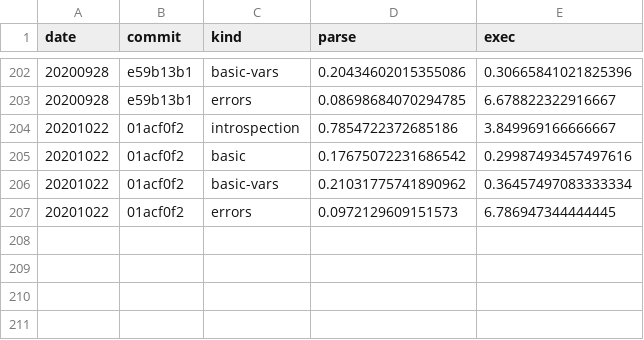
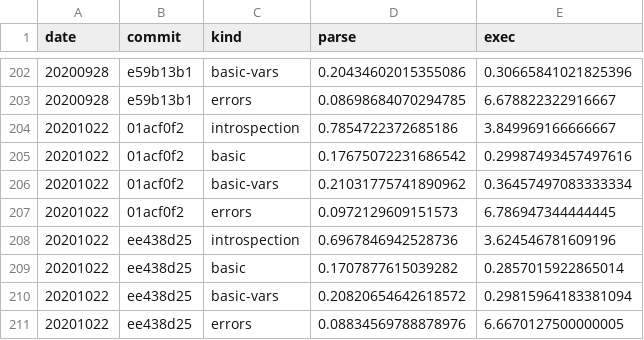
Before and after one commit to walmartlabs/lacinia, a CSV file: perf/benchmarks.csv, drawn as a sheet; only a part is shown, gaps mark what is left out; the diff names each change by its address in the sheet, - before the commit and + after, or states it on an @@ line.

Commit message:
Benchmark optimizations
Execution time has been creeping up over time, not sure
there's much we can do.

```diff
--- a/perf/benchmarks.csv
+++ b/perf/benchmarks.csv
+row 208: 20201022 | ee438d25 | introspection | 0.6967846942528736 | 3.624546781609196
+row 209: 20201022 | ee438d25 | basic | 0.1707877615039282 | 0.2857015922865014
+row 210: 20201022 | ee438d25 | basic-vars | 0.20820654642618572 | 0.29815964183381094
+row 211: 20201022 | ee438d25 | errors | 0.08834569788878976 | 6.6670127500000005
```
